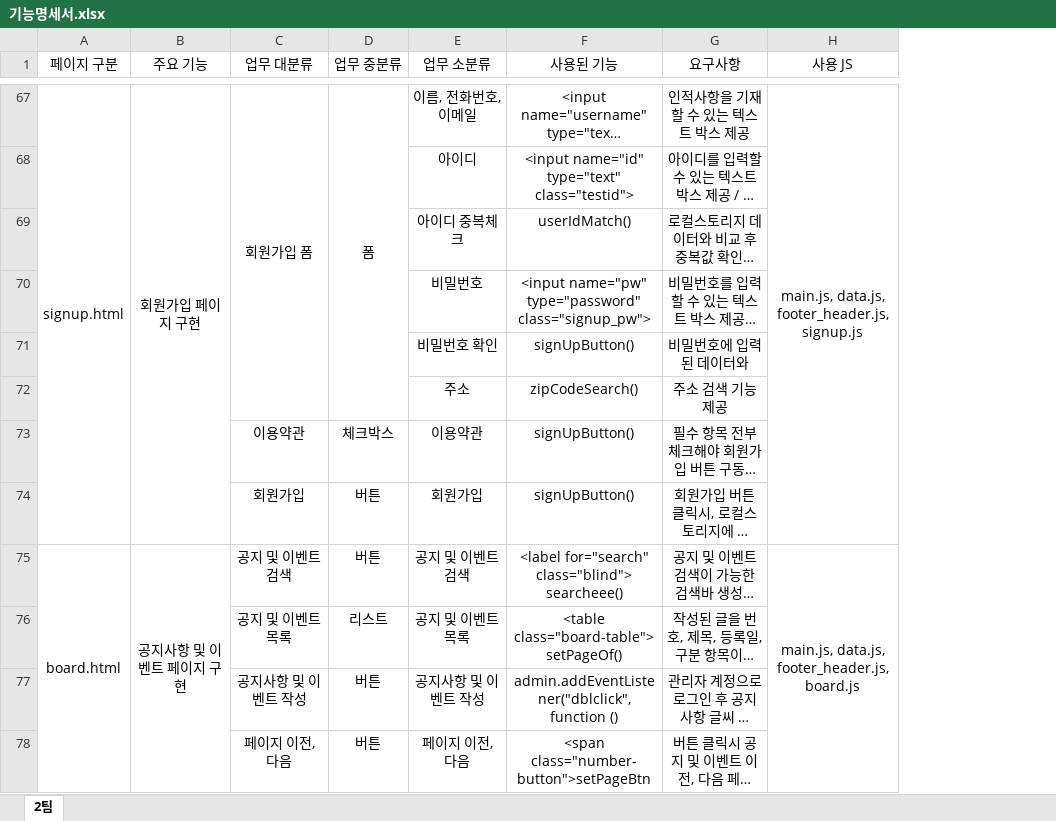
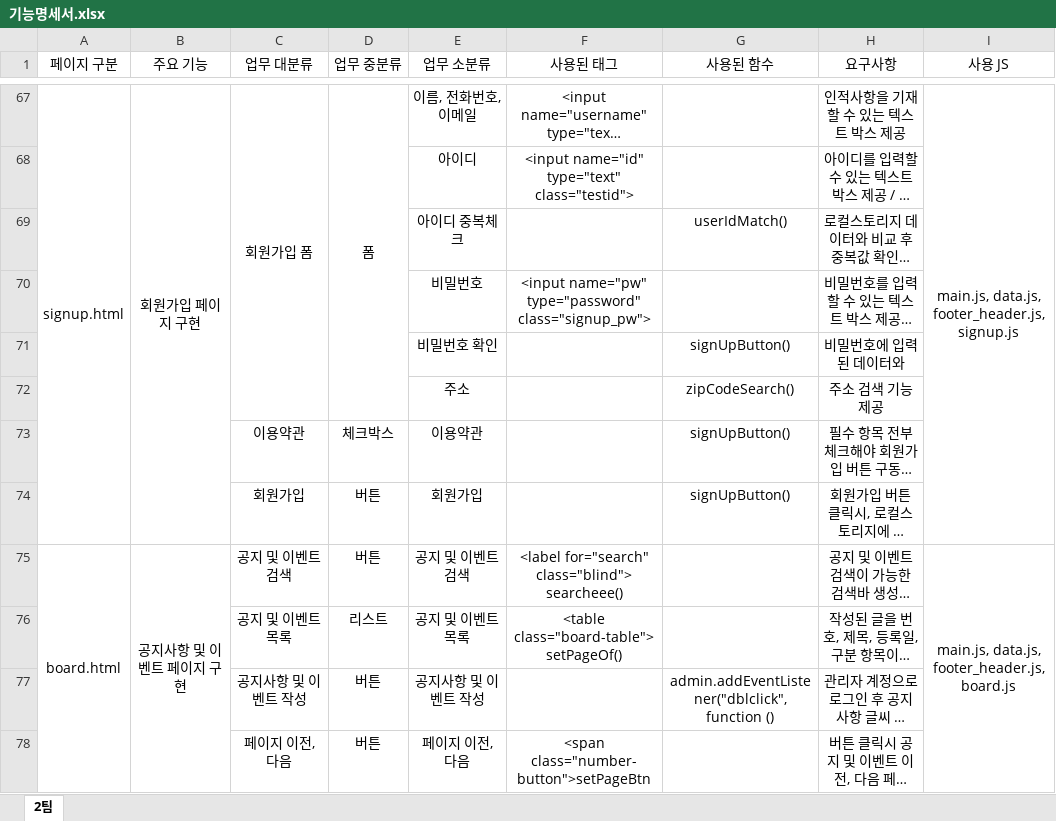
Before and after one commit to je9898/hello02, an Excel workbook: 기획/기능명세서.xlsx, sheet 2팀, drawn as a sheet; only a part is shown, gaps mark what is left out; long unchanged cells end in …; values as stored, in another font and other column widths than the file's, no borders; the diff covers the shown part only; the diff names each change by its address in the sheet, - before the commit and + after, or states it on an @@ line.

```diff
--- a/기획/기능명세서.xlsx (sheet 2팀)
+++ b/기획/기능명세서.xlsx (sheet 2팀)
+column G (사용된 함수), rows 69-77: userIdMatch() |  | signUpButton() | zipCodeSearch() | signUpButton() | signUpButton() |  |  | admin.addEventListener("dblclick",function ()
-F1: 사용된 기능
+F1: 사용된 태그
-F69 (사용된 태그): userIdMatch()
+F69 (사용된 태그): (empty)
-F71 (사용된 태그): signUpButton()
+F71 (사용된 태그): (empty)
-F72 (사용된 태그): zipCodeSearch()
+F72 (사용된 태그): (empty)
-F73:F74 (사용된 태그): signUpButton()
+F73:F74 (사용된 태그): (empty)
-F77 (사용된 태그): admin.addEventListener("dblclick",function ()
+F77 (사용된 태그): (empty)
```
Also changed, not shown: 1 added row, 1 removed row, 34 edited cells and merged cells elsewhere in this sheet.
